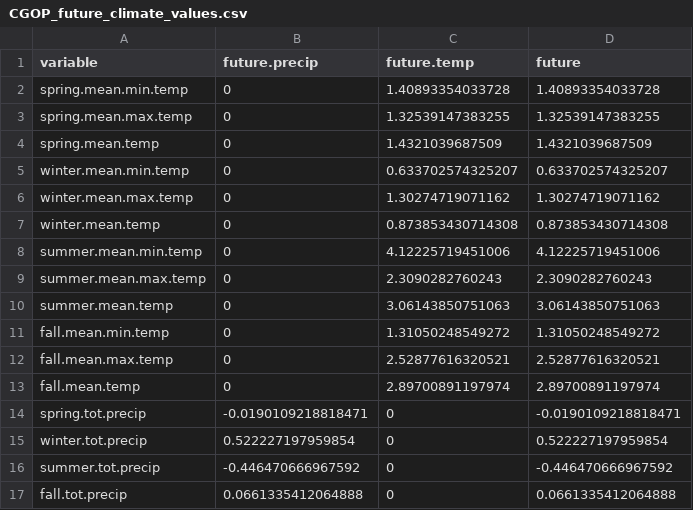
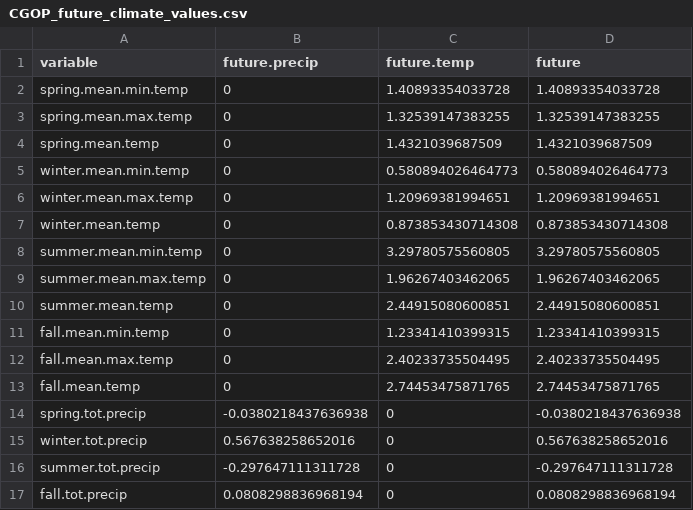
Before and after one commit to jloesberg/CowichanIPMs, a CSV file: clean_data/CGOP_future_climate_values.csv, drawn as a sheet.

```diff
--- a/clean_data/CGOP_future_climate_values.csv
+++ b/clean_data/CGOP_future_climate_values.csv
@@ -4,14 +4,14 @@
 "spring.mean.temp",0,1.4321039687509,1.4321039687509
-"winter.mean.min.temp",0,0.633702574325207,0.633702574325207
-"winter.mean.max.temp",0,1.30274719071162,1.30274719071162
+"winter.mean.min.temp",0,0.580894026464773,0.580894026464773
+"winter.mean.max.temp",0,1.20969381994651,1.20969381994651
 "winter.mean.temp",0,0.873853430714308,0.873853430714308
-"summer.mean.min.temp",0,4.12225719451006,4.12225719451006
-"summer.mean.max.temp",0,2.3090282760243,2.3090282760243
-"summer.mean.temp",0,3.06143850751063,3.06143850751063
-"fall.mean.min.temp",0,1.31050248549272,1.31050248549272
-"fall.mean.max.temp",0,2.52877616320521,2.52877616320521
-"fall.mean.temp",0,2.89700891197974,2.89700891197974
-"spring.tot.precip",-0.0190109218818471,0,-0.0190109218818471
-"winter.tot.precip",0.522227197959854,0,0.522227197959854
-"summer.tot.precip",-0.446470666967592,0,-0.446470666967592
-"fall.tot.precip",0.0661335412064888,0,0.0661335412064888
+"summer.mean.min.temp",0,3.29780575560805,3.29780575560805
+"summer.mean.max.temp",0,1.96267403462065,1.96267403462065
+"summer.mean.temp",0,2.44915080600851,2.44915080600851
+"fall.mean.min.temp",0,1.23341410399315,1.23341410399315
+"fall.mean.max.temp",0,2.40233735504495,2.40233735504495
+"fall.mean.temp",0,2.74453475871765,2.74453475871765
+"spring.tot.precip",-0.0380218437636938,0,-0.0380218437636938
+"winter.tot.precip",0.567638258652016,0,0.567638258652016
+"summer.tot.precip",-0.297647111311728,0,-0.297647111311728
+"fall.tot.precip",0.0808298836968194,0,0.0808298836968194
```
Also changed, not shown: clean_data/stoch_ipm/bromus.lambda.csv, clean_data/stoch_ipm/dactylis.stoch.lambda.csv, 23 other files.
